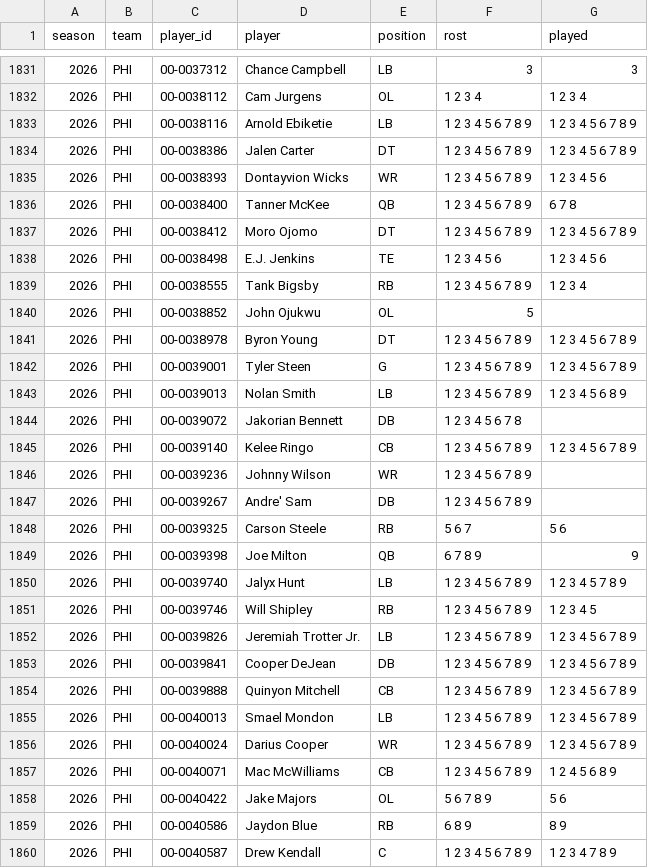
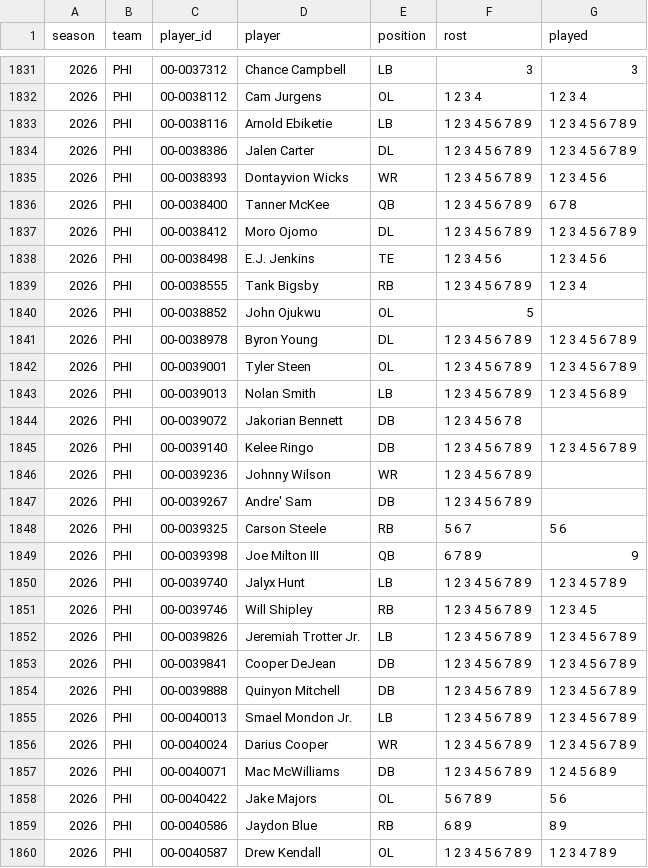
Before and after one commit to bwik4/Matchup-Lab, a CSV file: data/avail.csv, drawn as a sheet; only a part is shown, gaps mark what is left out; the diff covers the shown part only.

```diff
--- a/data/avail.csv
+++ b/data/avail.csv
@@ -1833,6 +1833,6 @@ season,team,player_id,player,position,rost,played
 2026,PHI,00-0038116,Arnold Ebiketie,LB,1 2 3 4 5 6 7 8 9,1 2 3 4 5 6 7 8 9
-2026,PHI,00-0038386,Jalen Carter,DT,1 2 3 4 5 6 7 8 9,1 2 3 4 5 6 7 8 9
+2026,PHI,00-0038386,Jalen Carter,DL,1 2 3 4 5 6 7 8 9,1 2 3 4 5 6 7 8 9
 2026,PHI,00-0038393,Dontayvion Wicks,WR,1 2 3 4 5 6 7 8 9,1 2 3 4 5 6
 2026,PHI,00-0038400,Tanner McKee,QB,1 2 3 4 5 6 7 8 9,6 7 8
-2026,PHI,00-0038412,Moro Ojomo,DT,1 2 3 4 5 6 7 8 9,1 2 3 4 5 6 7 8 9
+2026,PHI,00-0038412,Moro Ojomo,DL,1 2 3 4 5 6 7 8 9,1 2 3 4 5 6 7 8 9
 2026,PHI,00-0038498,E.J. Jenkins,TE,1 2 3 4 5 6,1 2 3 4 5 6
@@ -1840,7 +1840,7 @@ season,team,player_id,player,position,rost,played
 2026,PHI,00-0038852,John Ojukwu,OL,5,
-2026,PHI,00-0038978,Byron Young,DT,1 2 3 4 5 6 7 8 9,1 2 3 4 5 6 7 8 9
-2026,PHI,00-0039001,Tyler Steen,G,1 2 3 4 5 6 7 8 9,1 2 3 4 5 6 7 8 9
+2026,PHI,00-0038978,Byron Young,DL,1 2 3 4 5 6 7 8 9,1 2 3 4 5 6 7 8 9
+2026,PHI,00-0039001,Tyler Steen,OL,1 2 3 4 5 6 7 8 9,1 2 3 4 5 6 7 8 9
 2026,PHI,00-0039013,Nolan Smith,LB,1 2 3 4 5 6 7 8 9,1 2 3 4 5 6 8 9
 2026,PHI,00-0039072,Jakorian Bennett,DB,1 2 3 4 5 6 7 8,
-2026,PHI,00-0039140,Kelee Ringo,CB,1 2 3 4 5 6 7 8 9,1 2 3 4 5 6 7 8 9
+2026,PHI,00-0039140,Kelee Ringo,DB,1 2 3 4 5 6 7 8 9,1 2 3 4 5 6 7 8 9
 2026,PHI,00-0039236,Johnny Wilson,WR,1 2 3 4 5 6 7 8 9,
@@ -1848,3 +1848,3 @@ season,team,player_id,player,position,rost,played
 2026,PHI,00-0039325,Carson Steele,RB,5 6 7,5 6
-2026,PHI,00-0039398,Joe Milton,QB,6 7 8 9,9
+2026,PHI,00-0039398,Joe Milton III,QB,6 7 8 9,9
 2026,PHI,00-0039740,Jalyx Hunt,LB,1 2 3 4 5 6 7 8 9,1 2 3 4 5 7 8 9
@@ -1853,8 +1853,8 @@ season,team,player_id,player,position,rost,played
 2026,PHI,00-0039841,Cooper DeJean,DB,1 2 3 4 5 6 7 8 9,1 2 3 4 5 6 7 8 9
-2026,PHI,00-0039888,Quinyon Mitchell,CB,1 2 3 4 5 6 7 8 9,1 2 3 4 5 6 7 8 9
-2026,PHI,00-0040013,Smael Mondon,LB,1 2 3 4 5 6 7 8 9,1 2 3 4 5 6 7 8 9
+2026,PHI,00-0039888,Quinyon Mitchell,DB,1 2 3 4 5 6 7 8 9,1 2 3 4 5 6 7 8 9
+2026,PHI,00-0040013,Smael Mondon Jr.,LB,1 2 3 4 5 6 7 8 9,1 2 3 4 5 6 7 8 9
 2026,PHI,00-0040024,Darius Cooper,WR,1 2 3 4 5 6 7 8 9,1 2 3 4 5 6 7 8 9
-2026,PHI,00-0040071,Mac McWilliams,CB,1 2 3 4 5 6 7 8 9,1 2 4 5 6 8 9
+2026,PHI,00-0040071,Mac McWilliams,DB,1 2 3 4 5 6 7 8 9,1 2 4 5 6 8 9
 2026,PHI,00-0040422,Jake Majors,OL,5 6 7 8 9,5 6
 2026,PHI,00-0040586,Jaydon Blue,RB,6 8 9,8 9
-2026,PHI,00-0040587,Drew Kendall,C,1 2 3 4 5 6 7 8 9,1 2 3 4 7 8 9
+2026,PHI,00-0040587,Drew Kendall,OL,1 2 3 4 5 6 7 8 9,1 2 3 4 7 8 9
```
Also changed, not shown: 137 edited cells elsewhere in this file, data/cbb/games.csv, data/cbb/lines.csv, 9 other files.
